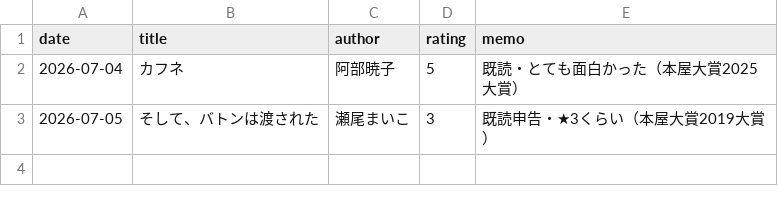
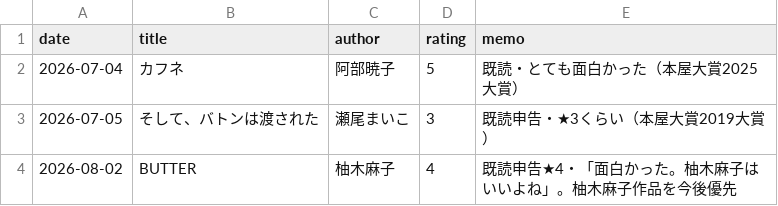
Before and after one commit to byshirahase-dot/ipad-photo-frame, a CSV file: osaka-library-family-reserve/data/mom/history.csv, drawn as a sheet.

```diff
--- a/osaka-library-family-reserve/data/mom/history.csv
+++ b/osaka-library-family-reserve/data/mom/history.csv
@@ -3 +3,2 @@ date,title,author,rating,memo
 2026-07-05,そして、バトンは渡された,瀬尾まいこ,3,既読申告・★3くらい（本屋大賞2019大賞）
+2026-08-02,BUTTER,柚木麻子,4,既読申告★4・「面白かった。柚木麻子はいいよね」。柚木麻子作品を今後優先
```
Also changed, not shown: 4 other files.
